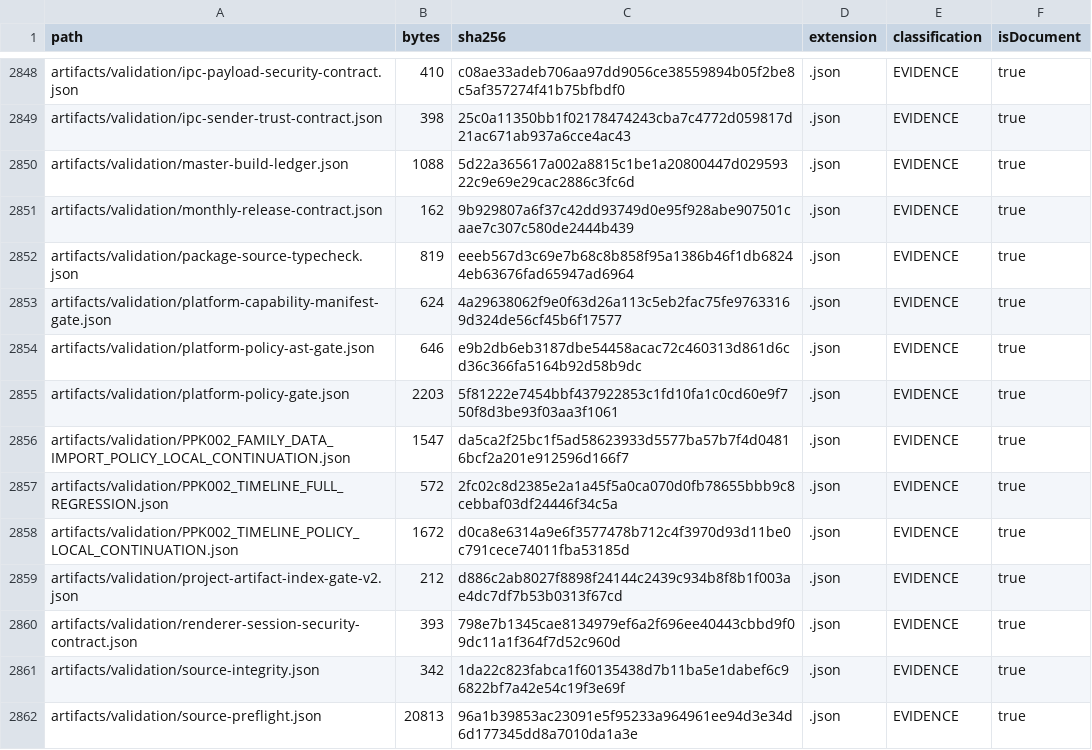
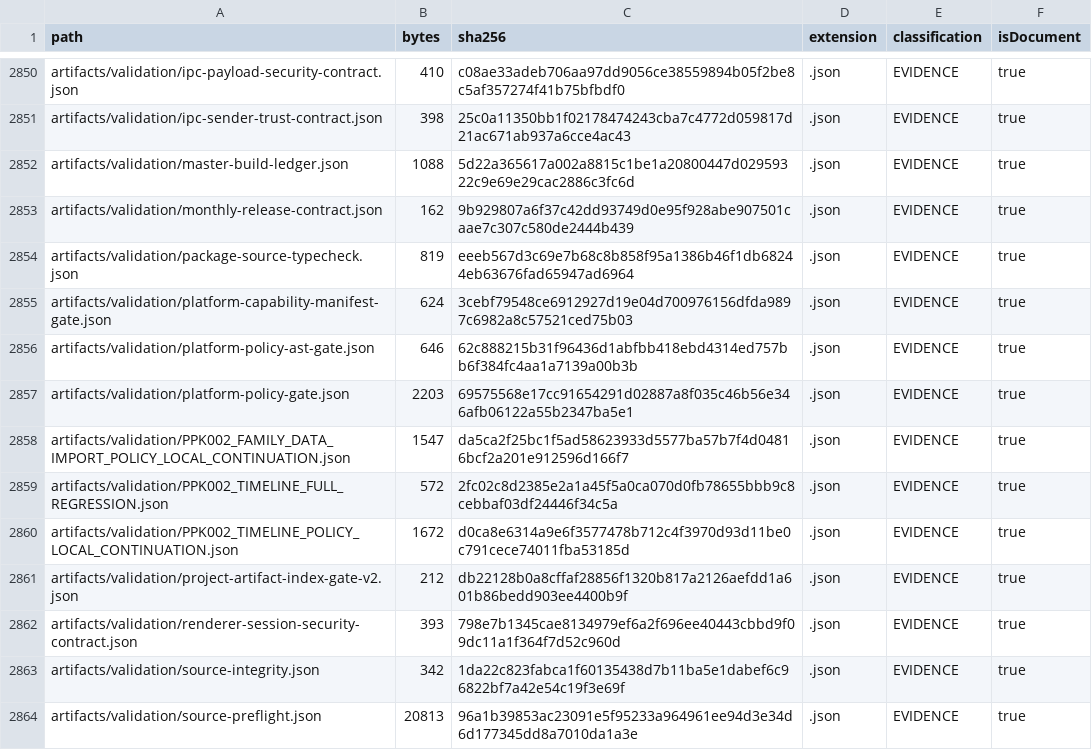
Before and after one commit to hsynmyssrgl/Anadolu-Parsi-AYM, a CSV file: artifacts/manifests/PROJECT_ARTIFACT_INDEX.csv, drawn as a sheet; only a part is shown, gaps mark what is left out; the diff covers the shown part only.

```diff
--- a/artifacts/manifests/PROJECT_ARTIFACT_INDEX.csv
+++ b/artifacts/manifests/PROJECT_ARTIFACT_INDEX.csv
@@ -2852,5 +2854,5 @@ artifacts/validation/monthly-release-contract.json,162,9b929807a6f37c42dd93749d0
 artifacts/validation/package-source-typecheck.json,819,eeeb567d3c69e7b68c8b858f95a1386b46f1db68244eb63676fad65947ad6964,.json,EVIDENCE,true
-artifacts/validation/platform-capability-manifest-gate.json,624,4a29638062f9e0f63d26a113c5eb2fac75fe97633169d324de56cf45b6f17577,.json,EVIDENCE,true
-artifacts/validation/platform-policy-ast-gate.json,646,e9b2db6eb3187dbe54458acac72c460313d861d6cd36c366fa5164b92d58b9dc,.json,EVIDENCE,true
-artifacts/validation/platform-policy-gate.json,2203,5f81222e7454bbf437922853c1fd10fa1c0cd60e9f750f8d3be93f03aa3f1061,.json,EVIDENCE,true
+artifacts/validation/platform-capability-manifest-gate.json,624,3cebf79548ce6912927d19e04d700976156dfda9897c6982a8c57521ced75b03,.json,EVIDENCE,true
+artifacts/validation/platform-policy-ast-gate.json,646,62c888215b31f96436d1abfbb418ebd4314ed757bb6f384fc4aa1a7139a00b3b,.json,EVIDENCE,true
+artifacts/validation/platform-policy-gate.json,2203,69575568e17cc91654291d02887a8f035c46b56e346afb06122a55b2347ba5e1,.json,EVIDENCE,true
 artifacts/validation/PPK002_FAMILY_DATA_IMPORT_POLICY_LOCAL_CONTINUATION.json,1547,da5ca2f25bc1f5ad58623933d5577ba57b7f4d04816bcf2a201e912596d166f7,.json,EVIDENCE,true
@@ -2858,3 +2860,3 @@ artifacts/validation/PPK002_TIMELINE_FULL_REGRESSION.json,572,2fc02c8d2385e2a1a4
 artifacts/validation/PPK002_TIMELINE_POLICY_LOCAL_CONTINUATION.json,1672,d0ca8e6314a9e6f3577478b712c4f3970d93d11be0c791cece74011fba53185d,.json,EVIDENCE,true
-artifacts/validation/project-artifact-index-gate-v2.json,212,d886c2ab8027f8898f24144c2439c934b8f8b1f003ae4dc7df7b53b0313f67cd,.json,EVIDENCE,true
+artifacts/validation/project-artifact-index-gate-v2.json,212,db22128b0a8cffaf28856f1320b817a2126aefdd1a601b86bedd903ee4400b9f,.json,EVIDENCE,true
 artifacts/validation/renderer-session-security-contract.json,393,798e7b1345cae8134979ef6a2f696ee40443cbbd9f09dc11a1f364f7d52c960d,.json,EVIDENCE,true
```
Also changed, not shown: 3 added rows and 29 edited cells elsewhere in this file, artifacts/manifests/ALL_DOCUMENTS_INDEX.csv, 19 other files.
